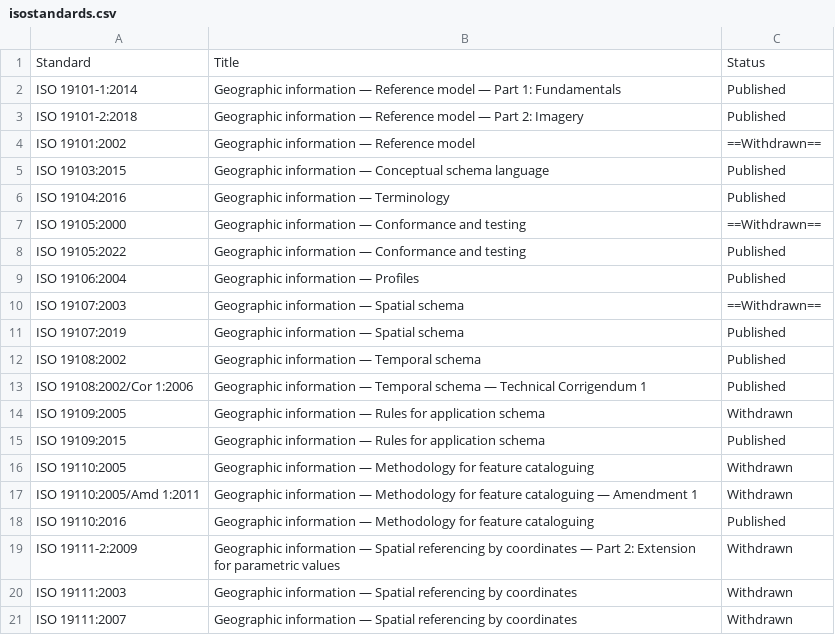
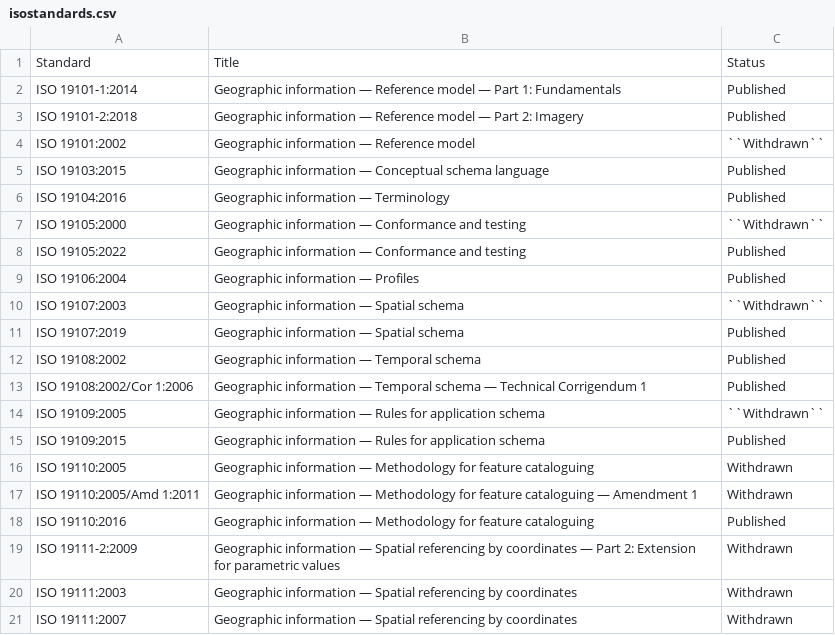
Before and after one commit to fgdcgov/sdi, a CSV file: docs/source/references/isostandards.csv, drawn as a sheet; only a part is shown.

Commit message:
Updated content

```diff
--- a/docs/source/references/isostandards.csv
+++ b/docs/source/references/isostandards.csv
@@ -3,9 +3,9 @@ ISO 19101-1:2014,Geographic information — Reference model — Part 1: Fundamen
 ISO 19101-2:2018,Geographic information — Reference model — Part 2: Imagery,Published
-ISO 19101:2002,Geographic information — Reference model,==Withdrawn==
+ISO 19101:2002,Geographic information — Reference model,``Withdrawn``
 ISO 19103:2015,Geographic information — Conceptual schema language,Published
 ISO 19104:2016,Geographic information — Terminology,Published
-ISO 19105:2000,Geographic information — Conformance and testing,==Withdrawn==
+ISO 19105:2000,Geographic information — Conformance and testing,``Withdrawn``
 ISO 19105:2022,Geographic information — Conformance and testing,Published
 ISO 19106:2004,Geographic information — Profiles,Published
-ISO 19107:2003,Geographic information — Spatial schema,==Withdrawn==
+ISO 19107:2003,Geographic information — Spatial schema,``Withdrawn``
 ISO 19107:2019,Geographic information — Spatial schema,Published
@@ -13,3 +13,3 @@ ISO 19108:2002,Geographic information — Temporal schema,Published
 ISO 19108:2002/Cor 1:2006,Geographic information — Temporal schema — Technical Corrigendum 1,Published
-ISO 19109:2005,Geographic information — Rules for application schema,Withdrawn
+ISO 19109:2005,Geographic information — Rules for application schema,``Withdrawn``
 ISO 19109:2015,Geographic information — Rules for application schema,Published
```
